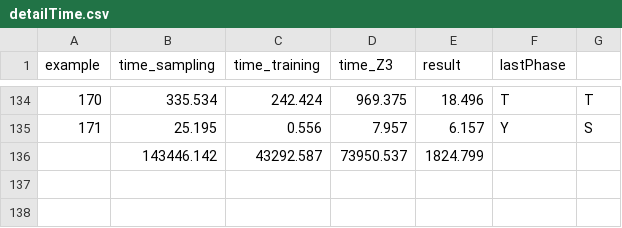
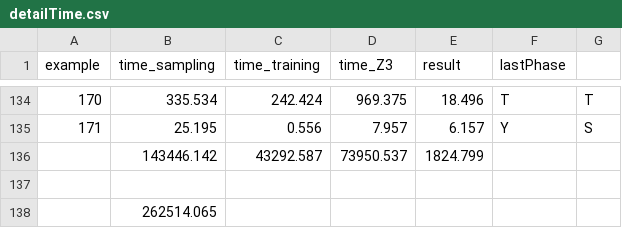
Before and after one commit to SpencerL-Y/SVMRanker, a CSV file: FINAL/nested/Log_File_2020-06-20-17-13-43/detailTime.csv, drawn as a sheet; only a part is shown, gaps mark what is left out.

```diff
--- a/FINAL/nested/Log_File_2020-06-20-17-13-43/detailTime.csv
+++ b/FINAL/nested/Log_File_2020-06-20-17-13-43/detailTime.csv
@@ -136 +136,3 @@ example,time_sampling,time_training,time_Z3,result,lastPhase,
 ,143446.142,43292.587,73950.537,1824.799,,
+,,,,,,
+,262514.065,,,,,
```
Also changed, not shown: CFINAL/2multi/Log_File_2020-06-20-18-19-00/2multiDetail.csv, CFINAL/4multiDetail.csv, 14 other files.
